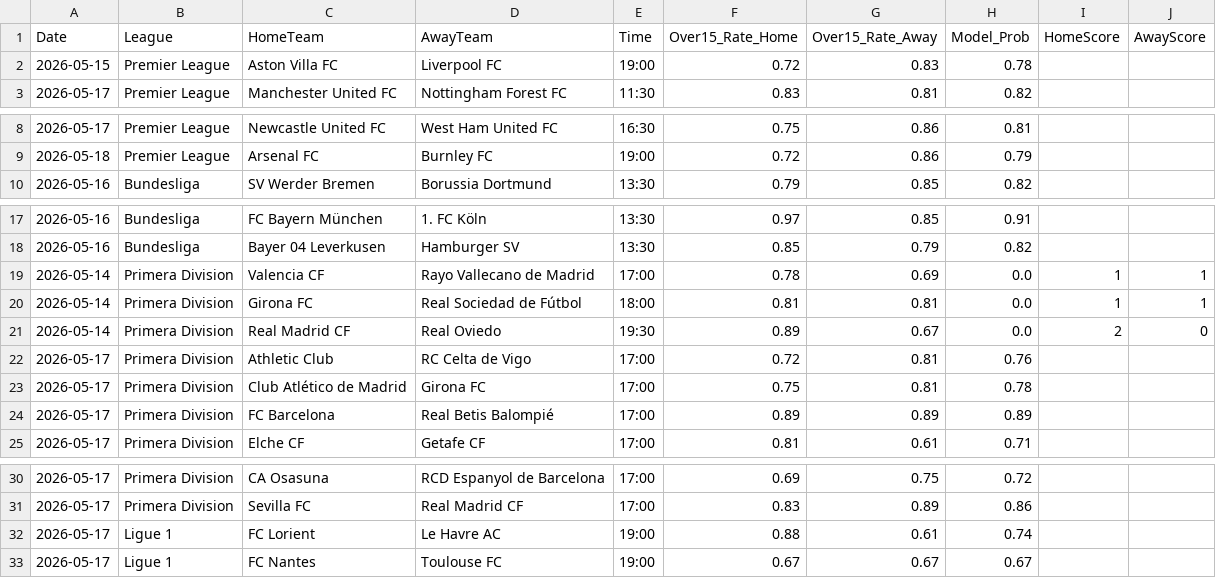
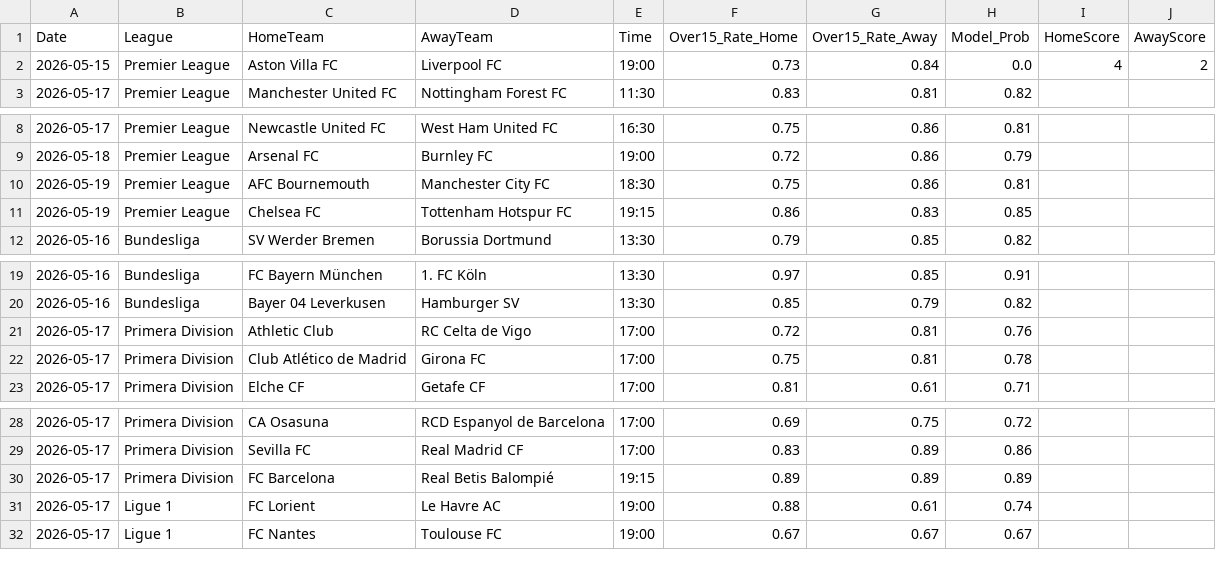
Before and after one commit to Simplykay/kays-Super-Predictor, a CSV file: predictions.csv, drawn as a sheet; only a part is shown, gaps mark what is left out.

```diff
--- a/predictions.csv
+++ b/predictions.csv
@@ -1,3 +1,3 @@
 Date,League,HomeTeam,AwayTeam,Time,Over15_Rate_Home,Over15_Rate_Away,Model_Prob,HomeScore,AwayScore
-2026-05-15,Premier League,Aston Villa FC,Liverpool FC,19:00,0.72,0.83,0.78,,
+2026-05-15,Premier League,Aston Villa FC,Liverpool FC,19:00,0.73,0.84,0.0,4,2
 2026-05-17,Premier League,Manchester United FC,Nottingham Forest FC,11:30,0.83,0.81,0.82,,
@@ -9,2 +9,4 @@ Date,League,HomeTeam,AwayTeam,Time,Over15_Rate_Home,Over15_Rate_Away,Model_Prob,
 2026-05-18,Premier League,Arsenal FC,Burnley FC,19:00,0.72,0.86,0.79,,
+2026-05-19,Premier League,AFC Bournemouth,Manchester City FC,18:30,0.75,0.86,0.81,,
+2026-05-19,Premier League,Chelsea FC,Tottenham Hotspur FC,19:15,0.86,0.83,0.85,,
 2026-05-16,Bundesliga,SV Werder Bremen,Borussia Dortmund,13:30,0.79,0.85,0.82,,
@@ -18,8 +20,4 @@ Date,League,HomeTeam,AwayTeam,Time,Over15_Rate_Home,Over15_Rate_Away,Model_Prob,
 2026-05-16,Bundesliga,Bayer 04 Leverkusen,Hamburger SV,13:30,0.85,0.79,0.82,,
-2026-05-14,Primera Division,Valencia CF,Rayo Vallecano de Madrid,17:00,0.78,0.69,0.0,1,1
-2026-05-14,Primera Division,Girona FC,Real Sociedad de Fútbol,18:00,0.81,0.81,0.0,1,1
-2026-05-14,Primera Division,Real Madrid CF,Real Oviedo,19:30,0.89,0.67,0.0,2,0
 2026-05-17,Primera Division,Athletic Club,RC Celta de Vigo,17:00,0.72,0.81,0.76,,
 2026-05-17,Primera Division,Club Atlético de Madrid,Girona FC,17:00,0.75,0.81,0.78,,
-2026-05-17,Primera Division,FC Barcelona,Real Betis Balompié,17:00,0.89,0.89,0.89,,
 2026-05-17,Primera Division,Elche CF,Getafe CF,17:00,0.81,0.61,0.71,,
@@ -31,2 +29,3 @@ Date,League,HomeTeam,AwayTeam,Time,Over15_Rate_Home,Over15_Rate_Away,Model_Prob,
 2026-05-17,Primera Division,Sevilla FC,Real Madrid CF,17:00,0.83,0.89,0.86,,
+2026-05-17,Primera Division,FC Barcelona,Real Betis Balompié,19:15,0.89,0.89,0.89,,
 2026-05-17,Ligue 1,FC Lorient,Le Havre AC,19:00,0.88,0.61,0.74,,
```
